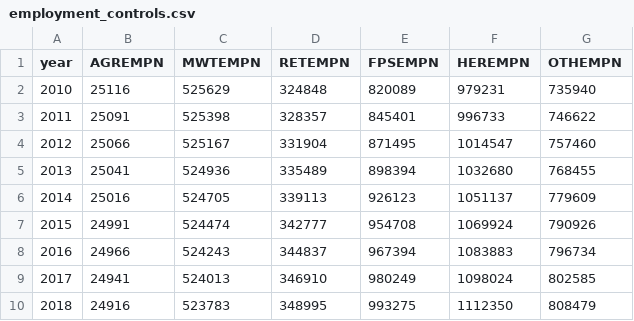
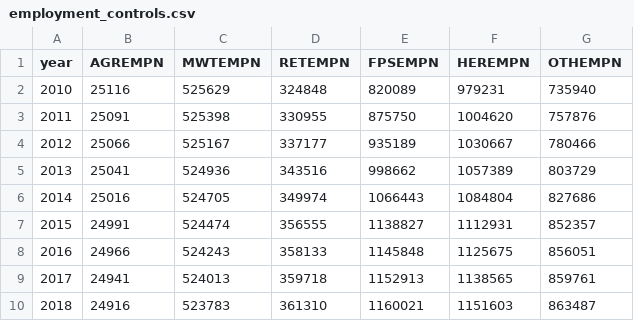
Before and after one commit to UDST/bayarea_urbansim, a CSV file: data/employment_controls.csv, drawn as a sheet; only a part is shown; the diff covers the shown part only.

```diff
--- a/data/employment_controls.csv
+++ b/data/employment_controls.csv
@@ -2,9 +2,9 @@ year,AGREMPN,MWTEMPN,RETEMPN,FPSEMPN,HEREMPN,OTHEMPN
 2010,25116,525629,324848,820089,979231,735940
-2011,25091,525398,328357,845401,996733,746622
-2012,25066,525167,331904,871495,1014547,757460
-2013,25041,524936,335489,898394,1032680,768455
-2014,25016,524705,339113,926123,1051137,779609
-2015,24991,524474,342777,954708,1069924,790926
-2016,24966,524243,344837,967394,1083883,796734
-2017,24941,524013,346910,980249,1098024,802585
-2018,24916,523783,348995,993275,1112350,808479
+2011,25091,525398,330955,875750,1004620,757876
+2012,25066,525167,337177,935189,1030667,780466
+2013,25041,524936,343516,998662,1057389,803729
+2014,25016,524705,349974,1066443,1084804,827686
+2015,24991,524474,356555,1138827,1112931,852357
+2016,24966,524243,358133,1145848,1125675,856051
+2017,24941,524013,359718,1152913,1138565,859761
+2018,24916,523783,361310,1160021,1151603,863487
```
Also changed, not shown: 84 edited cells elsewhere in this file, data/regional_controls.csv.
